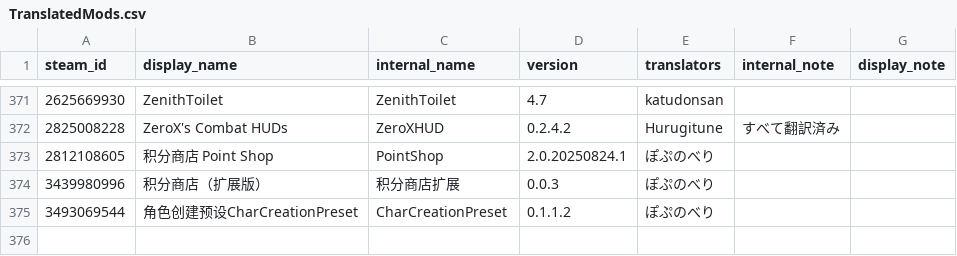
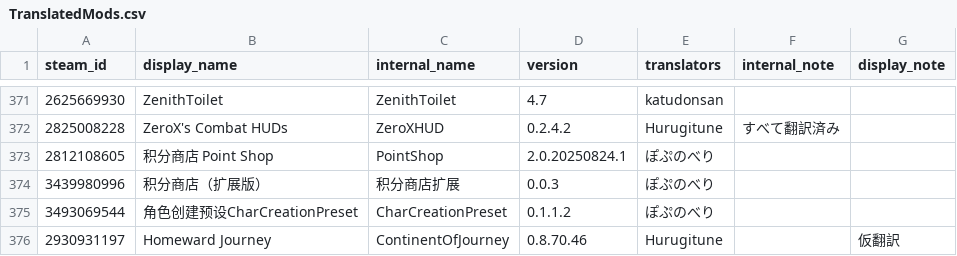
Before and after one commit to ExternalLocalizer/TMLHonyaku, a CSV file: TranslatedMods.csv, drawn as a sheet; only a part is shown, gaps mark what is left out.

Commit message:
Add Homeward Journey mod translation entry

```diff
--- a/TranslatedMods.csv
+++ b/TranslatedMods.csv
@@ -375 +375,2 @@ steam_id,display_name,internal_name,version,translators,internal_note,display_no
 3493069544,角色创建预设CharCreationPreset,CharCreationPreset,0.1.1.2,ぽぷのべり,,
+2930931197,Homeward Journey,ContinentOfJourney,0.8.70.46,Hurugitune,,仮翻訳
```
